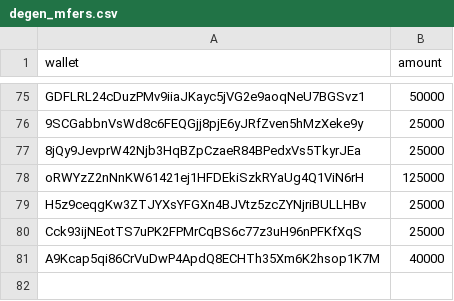
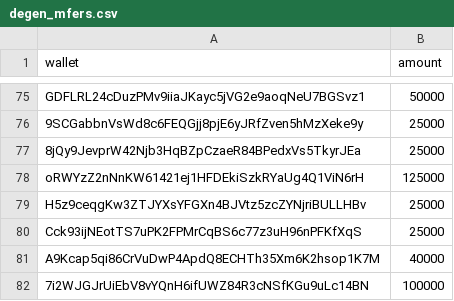
Before and after one commit to heinthetaung198/decker-backend, a CSV file: degen_mfers.csv, drawn as a sheet; only a part is shown, gaps mark what is left out; the diff names each change by its address in the sheet, - before the commit and + after, or states it on an @@ line.

Commit message:
Update degen_mfers.csv

```diff
--- a/degen_mfers.csv
+++ b/degen_mfers.csv
+row 82: 7i2WJGJrUiEbV8vYQnH6ifUWZ84R3cNSfKGu9uLc14BN | 100000
```
